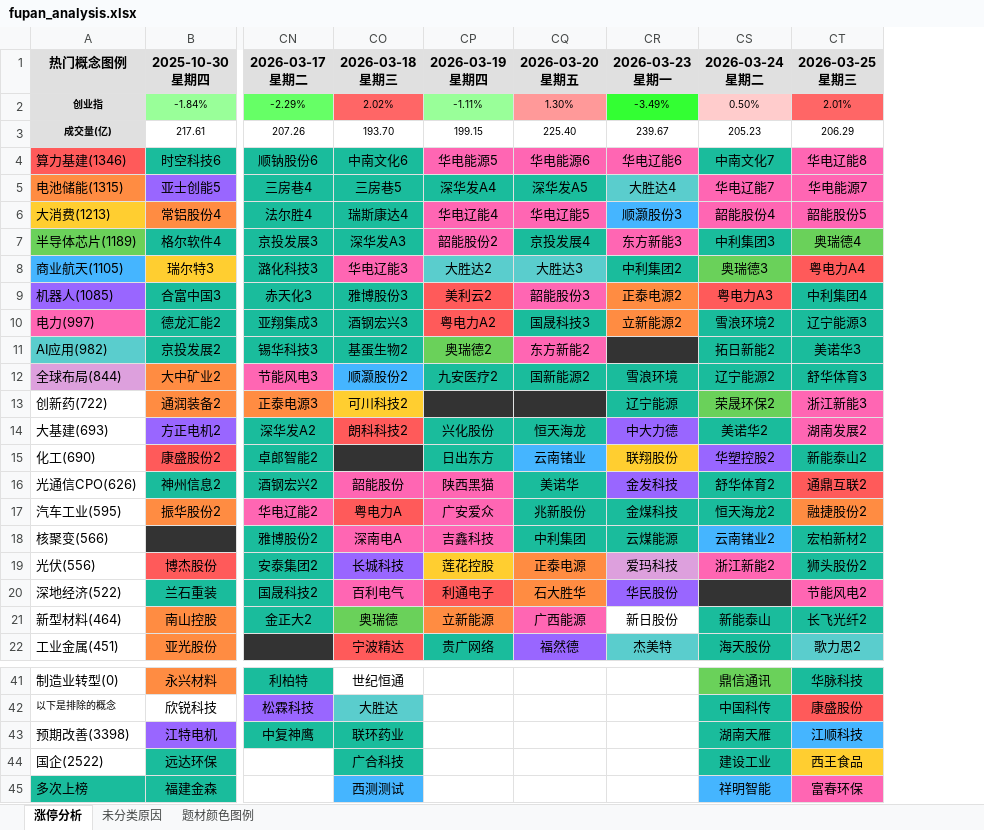
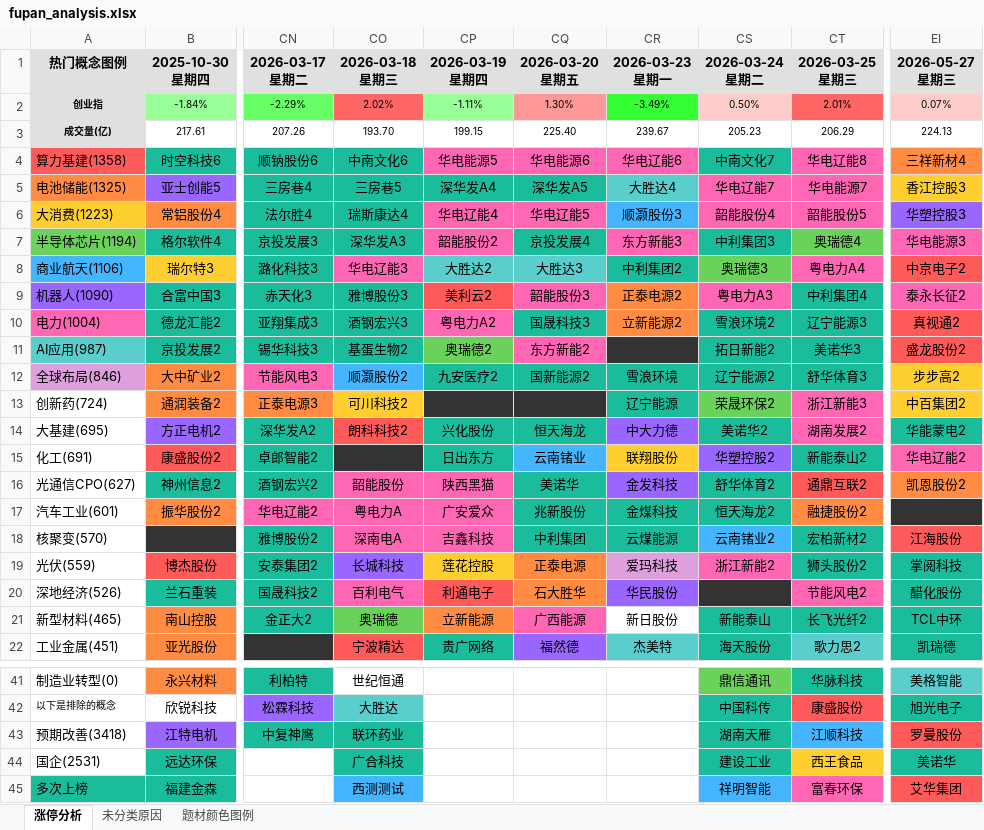
Before and after one commit to KealLiang/HardTrading, an Excel workbook: excel/fupan_analysis.xlsx, sheet 涨停分析, drawn as a sheet; only a part is shown, gaps mark what is left out; values as stored, in another font and other column widths than the file's, no borders; the diff covers the shown part only; the diff names each change by its address in the sheet, - before the commit and + after, or states it on an @@ line.

```diff
--- a/excel/fupan_analysis.xlsx (sheet 涨停分析)
+++ b/excel/fupan_analysis.xlsx (sheet 涨停分析)
+column EI (2026-05-27 星期三), rows 2-22: 0.07% | 224.13 | 三祥新材4 | 香江控股3 | 华塑控股3 | 华电能源3 | 中京电子2 | 泰永长征2 | 真视通2 | 盛龙股份2 | 步步高2 | 中百集团2 | 华能蒙电2 | 华电辽能2 | 凯恩股份2 |  | 江海股份 | 掌阅科技 | 醋化股份 | TCL中环 | 凯瑞德; rows 41-45: 美格智能 | 旭光电子 | 罗曼股份 | 美诺华 | 艾华集团
-A4 (热门概念图例): 算力基建(1346)
+A4 (热门概念图例): 算力基建(1358)
-A5 (热门概念图例): 电池储能(1315)
+A5 (热门概念图例): 电池储能(1325)
-A6 (热门概念图例): 大消费(1213)
+A6 (热门概念图例): 大消费(1223)
-A7 (热门概念图例): 半导体芯片(1189)
+A7 (热门概念图例): 半导体芯片(1194)
-A8 (热门概念图例): 商业航天(1105)
+A8 (热门概念图例): 商业航天(1106)
-CT8 fill: #FF5A5A
+CT8 fill: #FF66B3
-A9 (热门概念图例): 机器人(1085)
+A9 (热门概念图例): 机器人(1090)
-CS9 fill: #FF5A5A
+CS9 fill: #FF66B3
-A10 (热门概念图例): 电力(997)
+A10 (热门概念图例): 电力(1004)
-CP10 fill: #FF5A5A
+CP10 fill: #FF66B3
-A11 (热门概念图例): AI应用(982)
+A11 (热门概念图例): AI应用(987)
-A12 (热门概念图例): 全球布局(844)
+A12 (热门概念图例): 全球布局(846)
-A13 (热门概念图例): 创新药(722)
+A13 (热门概念图例): 创新药(724)
-A14 (热门概念图例): 大基建(693)
+A14 (热门概念图例): 大基建(695)
-A15 (热门概念图例): 化工(690)
+A15 (热门概念图例): 化工(691)
-A16 (热门概念图例): 光通信CPO(626)
+A16 (热门概念图例): 光通信CPO(627)
-A17 (热门概念图例): 汽车工业(595)
+A17 (热门概念图例): 汽车工业(601)
-CO17 fill: #FF5A5A
+CO17 fill: #FF66B3
-A18 (热门概念图例): 核聚变(566)
+A18 (热门概念图例): 核聚变(570)
-A19 (热门概念图例): 光伏(556)
+A19 (热门概念图例): 光伏(559)
-A20 (热门概念图例): 深地经济(522)
+A20 (热门概念图例): 深地经济(526)
-A21 (热门概念图例): 新型材料(464)
+A21 (热门概念图例): 新型材料(465)
-A43 (热门概念图例): 预期改善(3398)
+A43 (热门概念图例): 预期改善(3418)
-A44 (热门概念图例): 国企(2522)
+A44 (热门概念图例): 国企(2531)
```
Also changed, not shown: 1 edited cell and cell formats elsewhere in this sheet, sheet 未分类原因, sheet 题材颜色图例, excel/market_analysis.xlsx, 4 other files.
